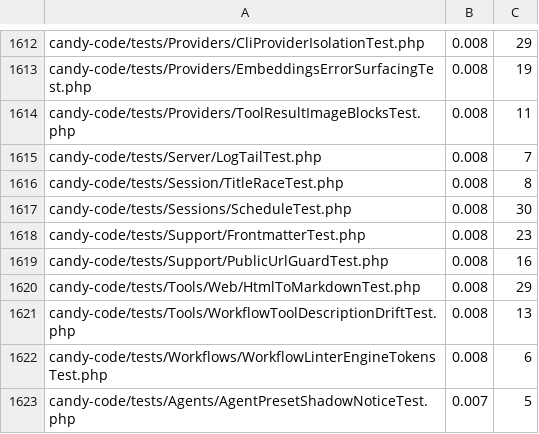
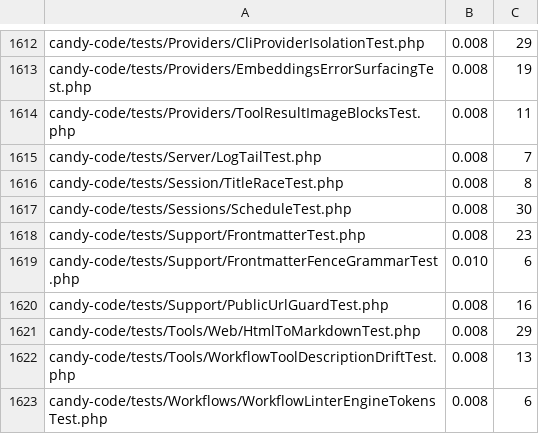
Before and after one commit to detain/sugarcraft, a TSV file: scripts/parallel-tests-durations.tsv, drawn as a sheet; only a part is shown, gaps mark what is left out; the shorter side is filled out with more unchanged rows.

```diff
--- a/scripts/parallel-tests-durations.tsv
+++ b/scripts/parallel-tests-durations.tsv
@@ -1618,2 +1618,3 @@ candy-code/tests/Sessions/ScheduleTest.php	0.008	30
 candy-code/tests/Support/FrontmatterTest.php	0.008	23
+candy-code/tests/Support/FrontmatterFenceGrammarTest.php	0.010	6
 candy-code/tests/Support/PublicUrlGuardTest.php	0.008	16
```
Also changed, not shown: 9 other files.
